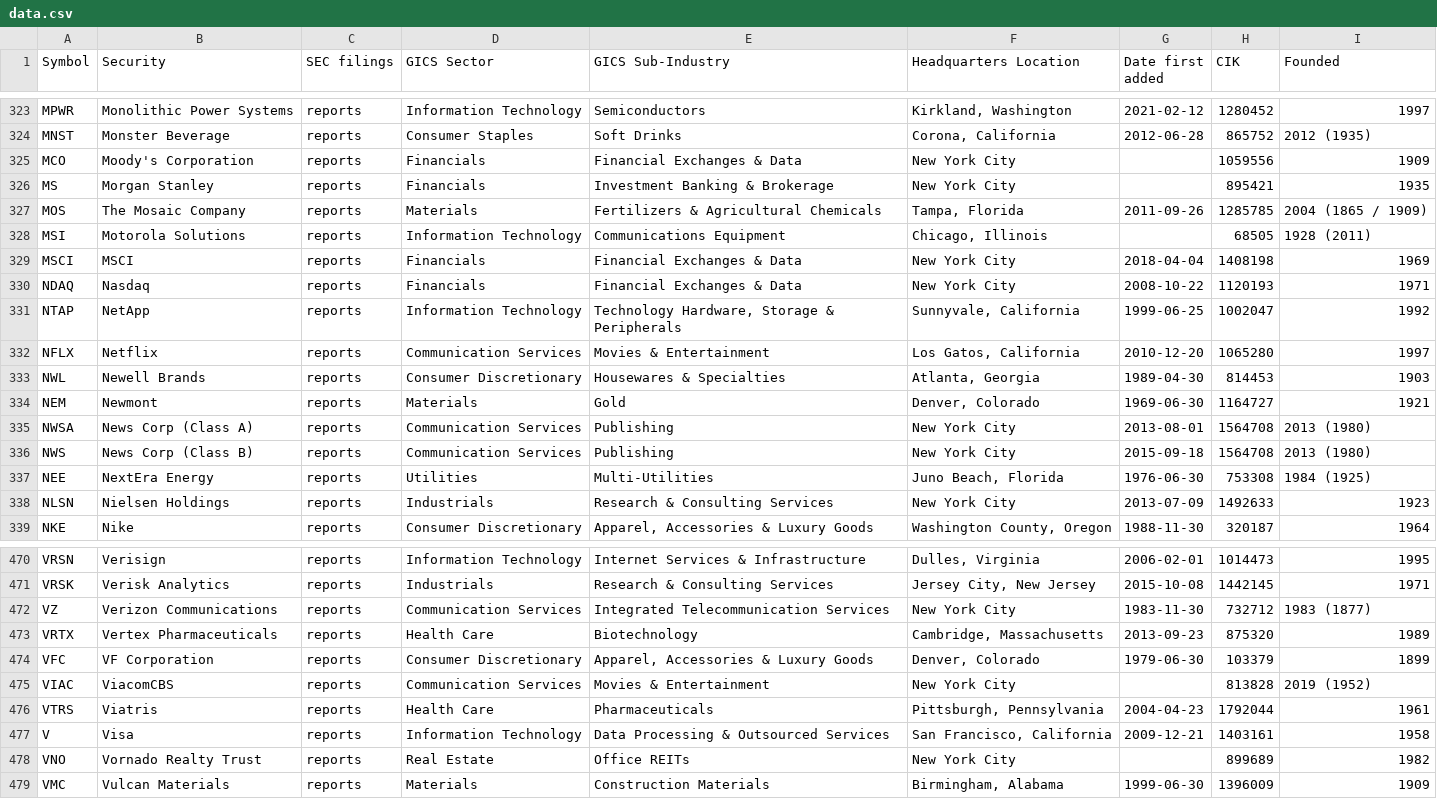
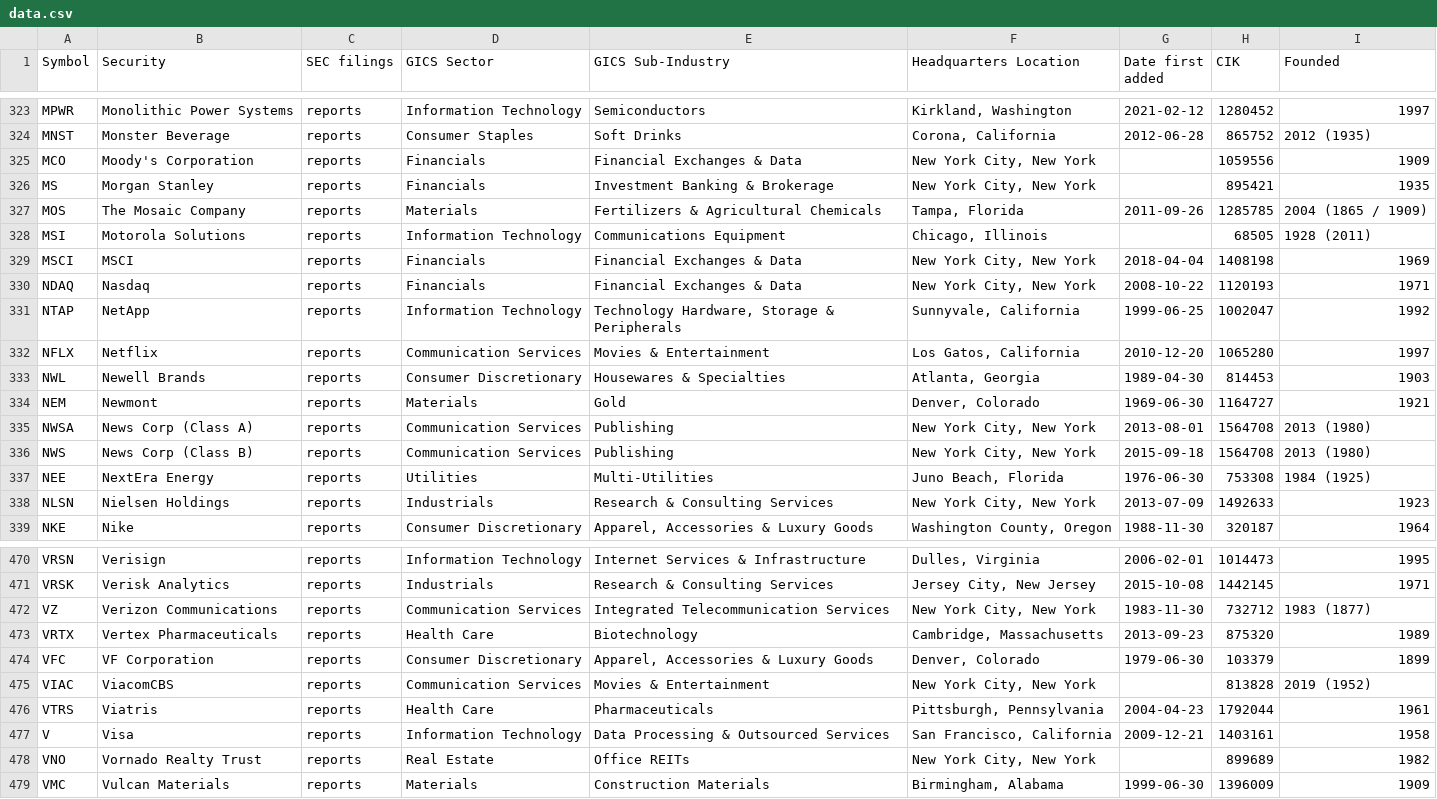
Before and after one commit to dylanroy/sandp500-dataset, a CSV file: data.csv, drawn as a sheet; only a part is shown, gaps mark what is left out; the diff covers the shown part only.

Commit message:
Latest data: Mon Jul 19 16:01:31 UTC 2021

```diff
--- a/data.csv
+++ b/data.csv
@@ -324,8 +324,8 @@ MPWR,Monolithic Power Systems,reports,Information Technology,Semiconductors,"Kir
 MNST,Monster Beverage,reports,Consumer Staples,Soft Drinks,"Corona, California",2012-06-28,865752,2012 (1935)
-MCO,Moody's Corporation,reports,Financials,Financial Exchanges & Data,New York City,,1059556,1909
-MS,Morgan Stanley,reports,Financials,Investment Banking & Brokerage,New York City,,895421,1935
+MCO,Moody's Corporation,reports,Financials,Financial Exchanges & Data,"New York City, New York",,1059556,1909
+MS,Morgan Stanley,reports,Financials,Investment Banking & Brokerage,"New York City, New York",,895421,1935
 MOS,The Mosaic Company,reports,Materials,Fertilizers & Agricultural Chemicals,"Tampa, Florida",2011-09-26,1285785,2004 (1865 / 1909)
 MSI,Motorola Solutions,reports,Information Technology,Communications Equipment,"Chicago, Illinois",,68505,1928 (2011)
-MSCI,MSCI,reports,Financials,Financial Exchanges & Data,New York City,2018-04-04,1408198,1969
-NDAQ,Nasdaq,reports,Financials,Financial Exchanges & Data,New York City,2008-10-22,1120193,1971
+MSCI,MSCI,reports,Financials,Financial Exchanges & Data,"New York City, New York",2018-04-04,1408198,1969
+NDAQ,Nasdaq,reports,Financials,Financial Exchanges & Data,"New York City, New York",2008-10-22,1120193,1971
 NTAP,NetApp,reports,Information Technology,"Technology Hardware, Storage & Peripherals","Sunnyvale, California",1999-06-25,1002047,1992
@@ -334,6 +334,6 @@ NWL,Newell Brands,reports,Consumer Discretionary,Housewares & Specialties,"Atlan
 NEM,Newmont,reports,Materials,Gold,"Denver, Colorado",1969-06-30,1164727,1921
-NWSA,News Corp (Class A),reports,Communication Services,Publishing,New York City,2013-08-01,1564708,2013 (1980)
-NWS,News Corp (Class B),reports,Communication Services,Publishing,New York City,2015-09-18,1564708,2013 (1980)
+NWSA,News Corp (Class A),reports,Communication Services,Publishing,"New York City, New York",2013-08-01,1564708,2013 (1980)
+NWS,News Corp (Class B),reports,Communication Services,Publishing,"New York City, New York",2015-09-18,1564708,2013 (1980)
 NEE,NextEra Energy,reports,Utilities,Multi-Utilities,"Juno Beach, Florida",1976-06-30,753308,1984 (1925)
-NLSN,Nielsen Holdings,reports,Industrials,Research & Consulting Services,New York City,2013-07-09,1492633,1923
+NLSN,Nielsen Holdings,reports,Industrials,Research & Consulting Services,"New York City, New York",2013-07-09,1492633,1923
 NKE,Nike,reports,Consumer Discretionary,"Apparel, Accessories & Luxury Goods","Washington County, Oregon",1988-11-30,320187,1964
@@ -471,9 +471,9 @@ VRSN,Verisign,reports,Information Technology,Internet Services & Infrastructure,
 VRSK,Verisk Analytics,reports,Industrials,Research & Consulting Services,"Jersey City, New Jersey",2015-10-08,1442145,1971
-VZ,Verizon Communications,reports,Communication Services,Integrated Telecommunication Services,New York City,1983-11-30,732712,1983 (1877)
+VZ,Verizon Communications,reports,Communication Services,Integrated Telecommunication Services,"New York City, New York",1983-11-30,732712,1983 (1877)
 VRTX,Vertex Pharmaceuticals,reports,Health Care,Biotechnology,"Cambridge, Massachusetts",2013-09-23,875320,1989
 VFC,VF Corporation,reports,Consumer Discretionary,"Apparel, Accessories & Luxury Goods","Denver, Colorado",1979-06-30,103379,1899
-VIAC,ViacomCBS,reports,Communication Services,Movies & Entertainment,New York City,,813828,2019 (1952)
+VIAC,ViacomCBS,reports,Communication Services,Movies & Entertainment,"New York City, New York",,813828,2019 (1952)
 VTRS,Viatris,reports,Health Care,Pharmaceuticals,"Pittsburgh, Pennsylvania",2004-04-23,1792044,1961
 V,Visa,reports,Information Technology,Data Processing & Outsourced Services,"San Francisco, California",2009-12-21,1403161,1958
-VNO,Vornado Realty Trust,reports,Real Estate,Office REITs,New York City,,899689,1982
+VNO,Vornado Realty Trust,reports,Real Estate,Office REITs,"New York City, New York",,899689,1982
 VMC,Vulcan Materials,reports,Materials,Construction Materials,"Birmingham, Alabama",1999-06-30,1396009,1909
```
Also changed, not shown: 32 edited cells elsewhere in this file.
